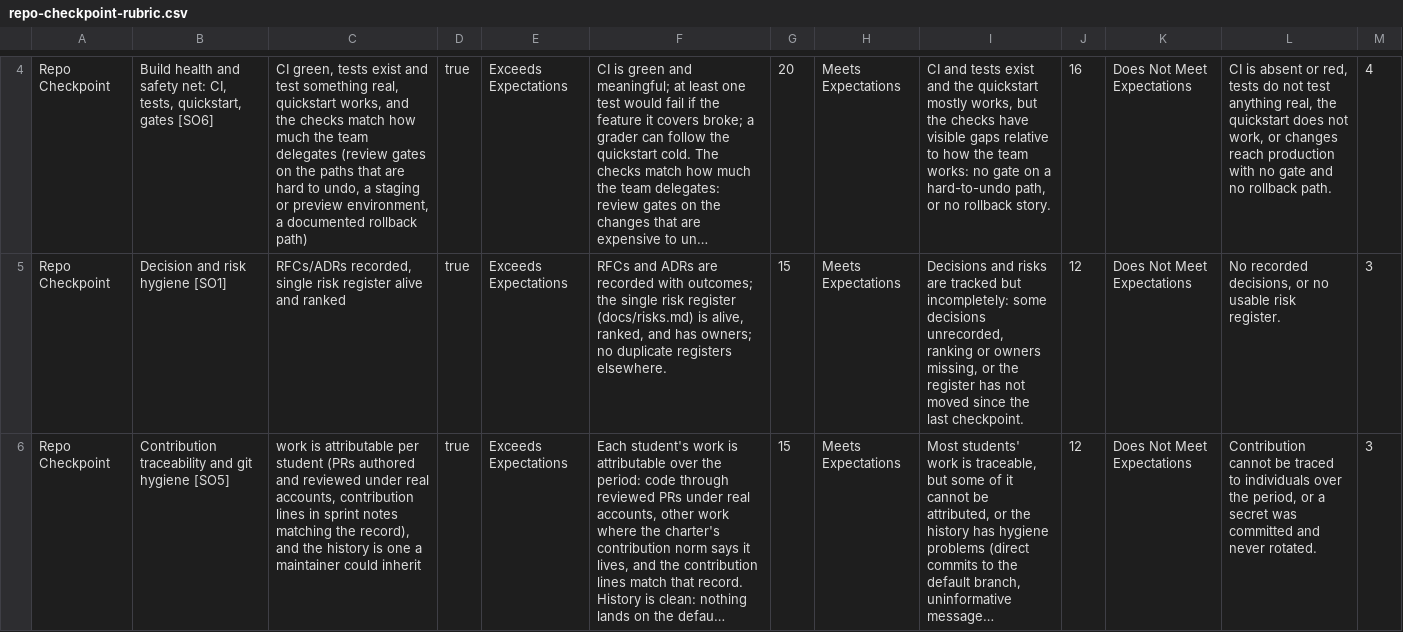
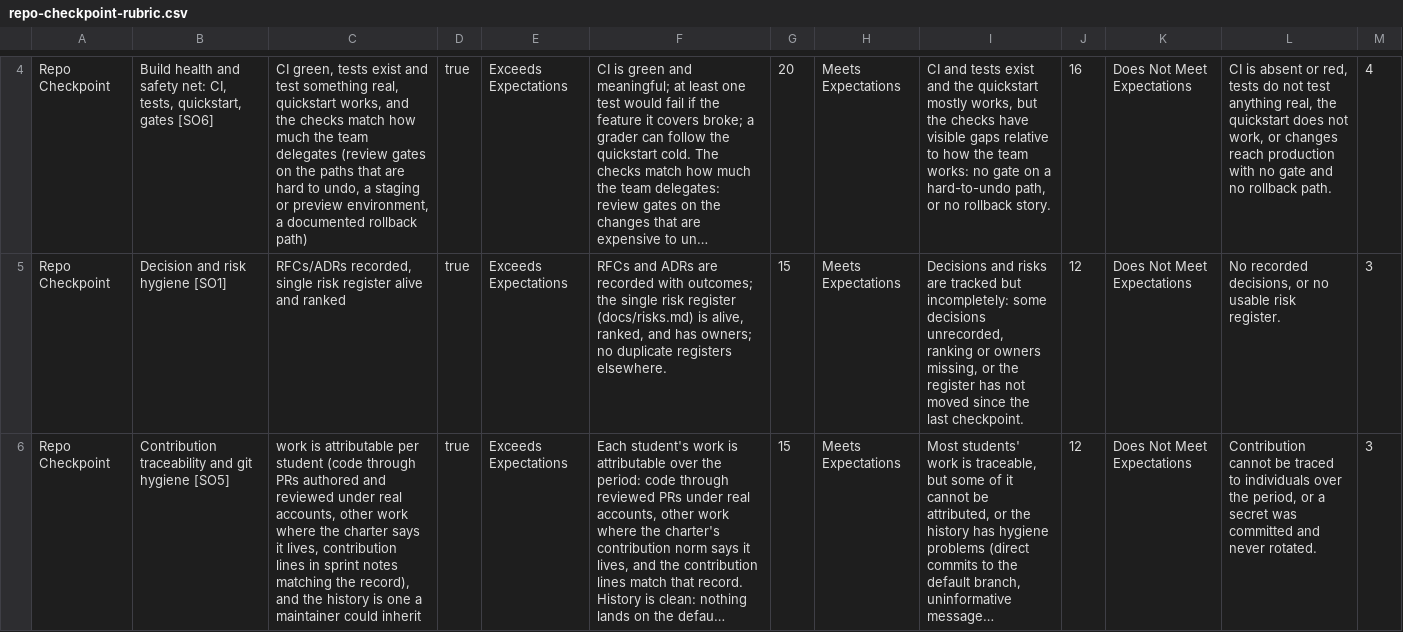
Before and after one commit to adulbrich/cs-capstone-handbook, a CSV file: canvas/assignments/repo-checkpoint/repo-checkpoint-rubric.csv, drawn as a sheet; only a part is shown, gaps mark what is left out; long unchanged cells end in …; the diff names each change by its address in the sheet, - before the commit and + after, or states it on an @@ line.

```diff
--- a/canvas/assignments/repo-checkpoint/repo-checkpoint-rubric.csv
+++ b/canvas/assignments/repo-checkpoint/repo-checkpoint-rubric.csv
-C6: …per student (PRs authored and reviewed under real accounts, contribution lines…
+C6: …per student (code through PRs authored and reviewed under real accounts, other work where the charter says it lives, contribution lines…
```
Also changed, not shown: 2 other files.
